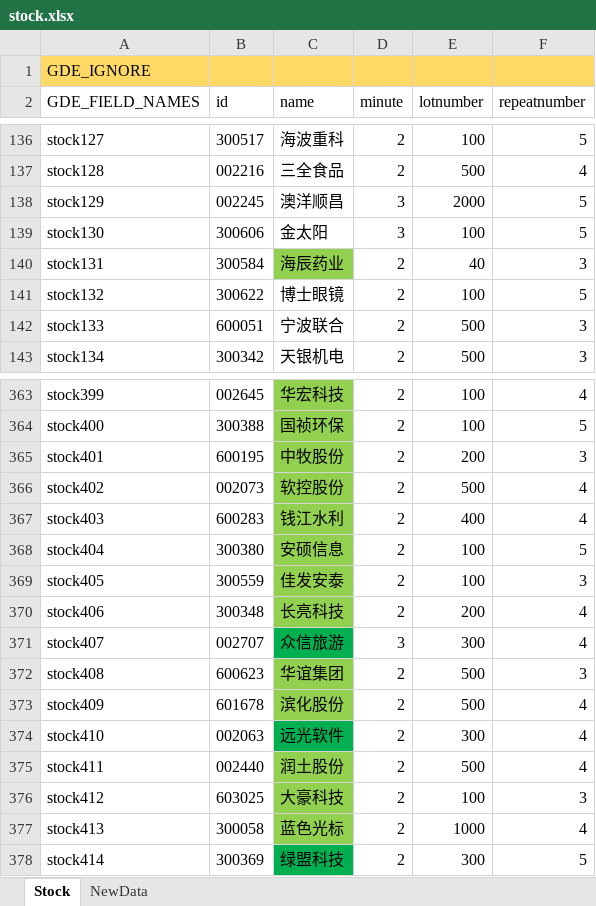
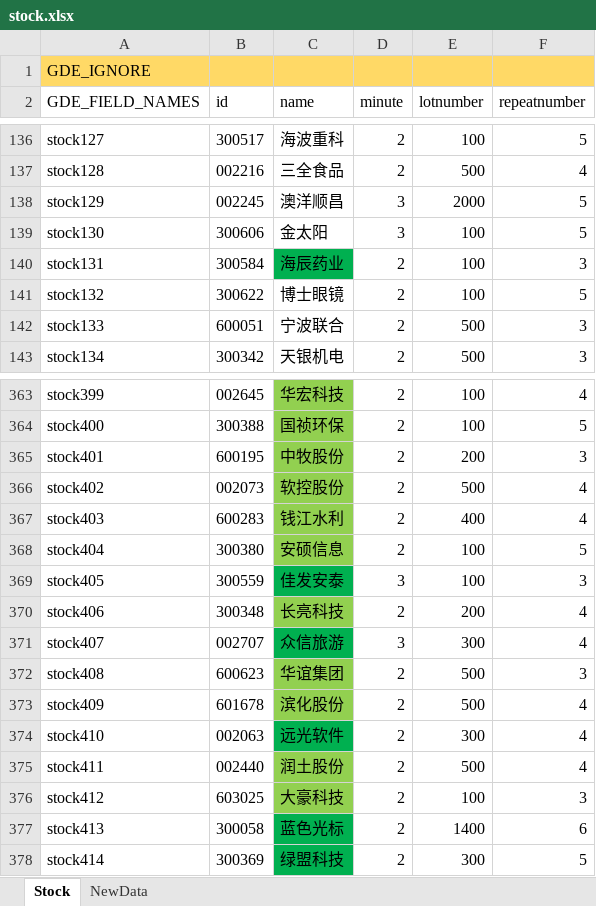
Before and after one commit to zsdarkblue/TradeStation_ContinuousTrade, an Excel workbook: stock.xlsx, sheet Stock, drawn as a sheet; only a part is shown, gaps mark what is left out; values as stored, in another font and other column widths than the file's, no borders; the diff names each change by its address in the sheet, - before the commit and + after, or states it on an @@ line.

Commit message:
fix data

```diff
--- a/stock.xlsx (sheet Stock)
+++ b/stock.xlsx (sheet Stock)
-C140 fill: #92D050
+C140 fill: #00B050
-E140 (lotnumber): 40
+E140 (lotnumber): 100
-C369 fill: #92D050
+C369 fill: #00B050
-D369 (minute): 2
+D369 (minute): 3
-C377 fill: #92D050
+C377 fill: #00B050
-E377 (lotnumber): 1000
+E377 (lotnumber): 1400
-F377 (repeatnumber): 4
+F377 (repeatnumber): 6
```
Also changed, not shown: 1 other file.
